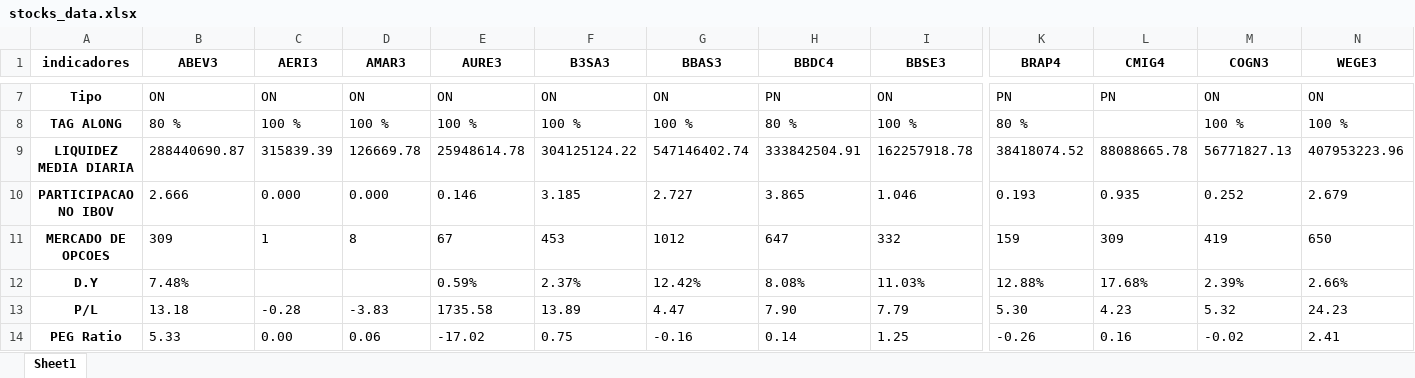
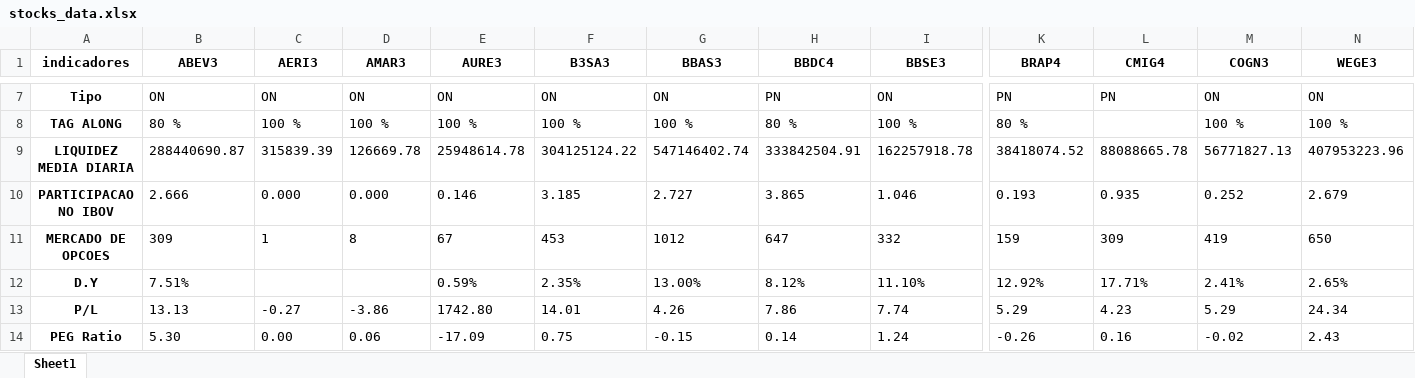
Before and after one commit to puzzoviodev/pyFundamentus-mainBKP, an Excel workbook: stocks_data.xlsx, sheet Sheet1, drawn as a sheet; only a part is shown, gaps mark what is left out; values as stored, in another font and other column widths than the file's, no borders; the diff covers the shown part only; the diff names each change by its address in the sheet, - before the commit and + after, or states it on an @@ line.

```diff
--- a/stocks_data.xlsx (sheet Sheet1)
+++ b/stocks_data.xlsx (sheet Sheet1)
-B12 (ABEV3): 7.48%
+B12 (ABEV3): 7.51%
-F12 (B3SA3): 2.37%
+F12 (B3SA3): 2.35%
-G12 (BBAS3): 12.42%
+G12 (BBAS3): 13.00%
-H12 (BBDC4): 8.08%
+H12 (BBDC4): 8.12%
-I12 (BBSE3): 11.03%
+I12 (BBSE3): 11.10%
-K12 (BRAP4): 12.88%
+K12 (BRAP4): 12.92%
-L12 (CMIG4): 17.68%
+L12 (CMIG4): 17.71%
-M12 (COGN3): 2.39%
+M12 (COGN3): 2.41%
-N12 (WEGE3): 2.66%
+N12 (WEGE3): 2.65%
-B13 (ABEV3): 13.18
+B13 (ABEV3): 13.13
-C13 (AERI3): -0.28
+C13 (AERI3): -0.27
-D13 (AMAR3): -3.83
+D13 (AMAR3): -3.86
-E13 (AURE3): 1735.58
+E13 (AURE3): 1742.80
-F13 (B3SA3): 13.89
+F13 (B3SA3): 14.01
-G13 (BBAS3): 4.47
+G13 (BBAS3): 4.26
-H13 (BBDC4): 7.90
+H13 (BBDC4): 7.86
-I13 (BBSE3): 7.79
+I13 (BBSE3): 7.74
-K13 (BRAP4): 5.30
+K13 (BRAP4): 5.29
-M13 (COGN3): 5.32
+M13 (COGN3): 5.29
-N13 (WEGE3): 24.23
+N13 (WEGE3): 24.34
-B14 (ABEV3): 5.33
+B14 (ABEV3): 5.30
-E14 (AURE3): -17.02
+E14 (AURE3): -17.09
-G14 (BBAS3): -0.16
+G14 (BBAS3): -0.15
-I14 (BBSE3): 1.25
+I14 (BBSE3): 1.24
-N14 (WEGE3): 2.41
+N14 (WEGE3): 2.43
```
Also changed, not shown: 136 edited cells elsewhere in this sheet, StatusInvest.xlsx, 1 other file.
